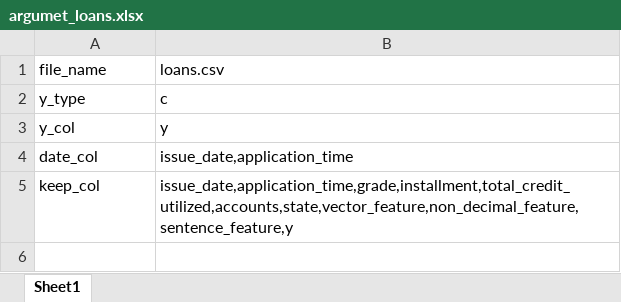
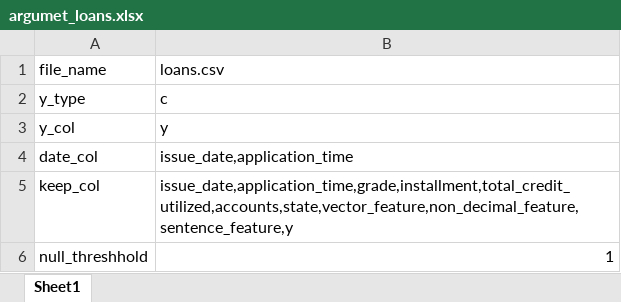
Before and after one commit to digital-10/IND_prep, an Excel workbook: config/argumet_loans.xlsx, sheet Sheet1, drawn as a sheet; values as stored, in another font and other column widths than the file's, no borders; the diff names each change by its address in the sheet, - before the commit and + after, or states it on an @@ line.

Commit message:
Auto commit on save

```diff
--- a/config/argumet_loans.xlsx (sheet Sheet1)
+++ b/config/argumet_loans.xlsx (sheet Sheet1)
+row 6: null_threshhold | 1
```
